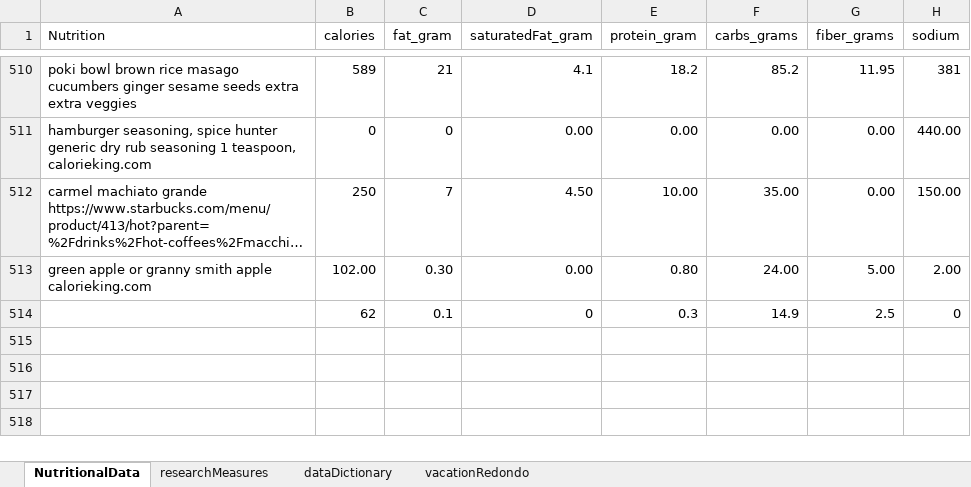
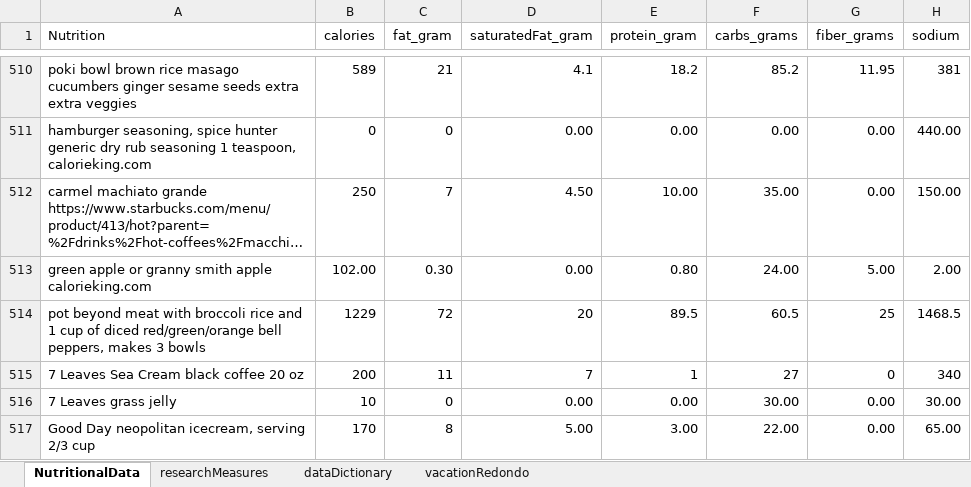
Before and after one commit to JanJanJan2018/lipocavitation-dieting-exercise-21-day-research, an Excel workbook: research3 exercise diet loosely no lipocavitation janFeb 2021.xlsx, sheet NutritionalData, drawn as a sheet; only a part is shown, gaps mark what is left out; long unchanged cells end in …; values as stored, in another font and other column widths than the file's, no borders; 1 other sheet too large or unreadable and not compared; removed rows and columns are numbered as before the commit, all else as after; the diff names each change by its address in the sheet, - before the commit and + after, or states it on an @@ line.

```diff
--- a/research3 exercise diet loosely no lipocavitation janFeb 2021.xlsx (sheet NutritionalData)
+++ b/research3 exercise diet loosely no lipocavitation janFeb 2021.xlsx (sheet NutritionalData)
-row 514:  | 62 | 0.1 | 0 | 0.3 | 14.9 | 2.5 | 0
+row 514: pot beyond meat with broccoli rice and 1 cup of diced red/green/orange bell peppers, makes 3 bowls | 1229 | 72 | 20 | 89.5 | 60.5 | 25 | 1468.5
+row 515: 7 Leaves Sea Cream black coffee 20 oz | 200 | 11 | 7 | 1 | 27 | 0 | 340
+row 516: 7 Leaves grass jelly | 10 | 0 | 0.00 | 0.00 | 30.00 | 0.00 | 30.00
+row 517: Good Day neopolitan icecream, serving 2/3 cup | 170 | 8 | 5.00 | 3.00 | 22.00 | 0.00 | 65.00
```
Also changed, not shown: sheet researchMeasures.
